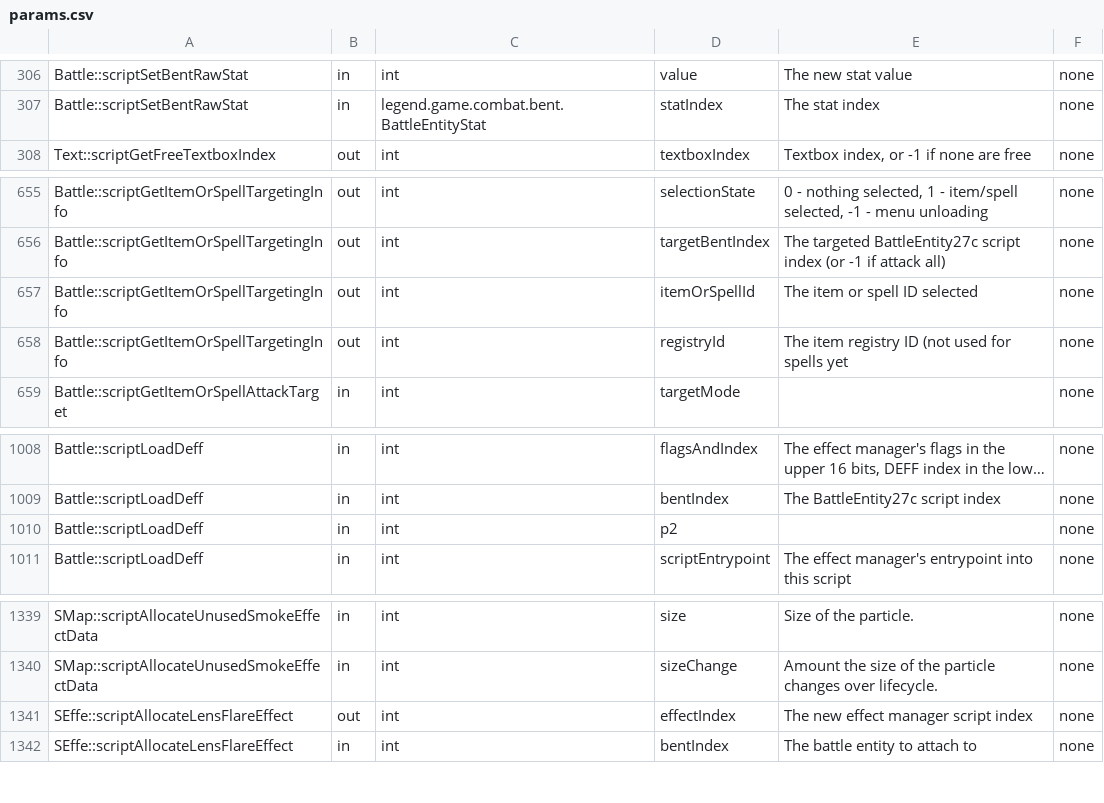
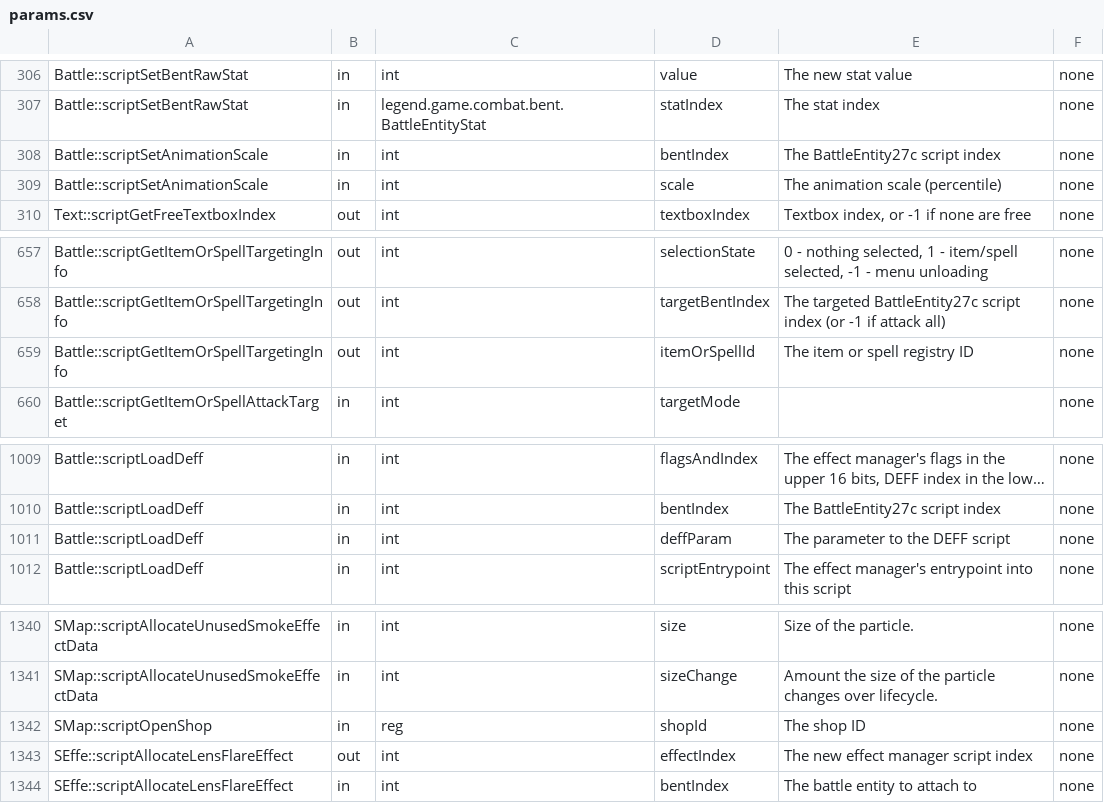
Before and after one commit to pkolb-dev/ArchiDragoon, a CSV file: patches/meta/params.csv, drawn as a sheet; only a part is shown, gaps mark what is left out; long unchanged cells end in ….

```diff
--- a/patches/meta/params.csv
+++ b/patches/meta/params.csv
@@ -307,2 +307,4 @@
 "Battle::scriptSetBentRawStat","in","legend.game.combat.bent.BattleEntityStat","statIndex","The stat index","none"
+"Battle::scriptSetAnimationScale","in","int","bentIndex","The BattleEntity27c script index","none"
+"Battle::scriptSetAnimationScale","in","int","scale","The animation scale (percentile)","none"
 "Text::scriptGetFreeTextboxIndex","out","int","textboxIndex","Textbox index, or -1 if none are free","none"
@@ -656,4 +658,3 @@
 "Battle::scriptGetItemOrSpellTargetingInfo","out","int","targetBentIndex","The targeted BattleEntity27c script index (or -1 if attack all)","none"
-"Battle::scriptGetItemOrSpellTargetingInfo","out","int","itemOrSpellId","The item or spell ID selected","none"
-"Battle::scriptGetItemOrSpellTargetingInfo","out","int","registryId","The item registry ID (not used for spells yet","none"
+"Battle::scriptGetItemOrSpellTargetingInfo","out","int","itemOrSpellId","The item or spell registry ID","none"
 "Battle::scriptGetItemOrSpellAttackTarget","in","int","targetMode","","none"
@@ -1009,3 +1010,3 @@
 "Battle::scriptLoadDeff","in","int","bentIndex","The BattleEntity27c script index","none"
-"Battle::scriptLoadDeff","in","int","p2","","none"
+"Battle::scriptLoadDeff","in","int","deffParam","The parameter to the DEFF script","none"
 "Battle::scriptLoadDeff","in","int","scriptEntrypoint","The effect manager's entrypoint into this script","none"
@@ -1340,2 +1341,3 @@
 "SMap::scriptAllocateUnusedSmokeEffectData","in","int","sizeChange","Amount the size of the particle changes over lifecycle.","none"
+"SMap::scriptOpenShop","in","reg","shopId","The shop ID","none"
 "SEffe::scriptAllocateLensFlareEffect","out","int","effectIndex","The new effect manager script index","none"
```
Also changed, not shown: patches/meta/descriptions.csv, patches/scripts.csv, 24 other files.
